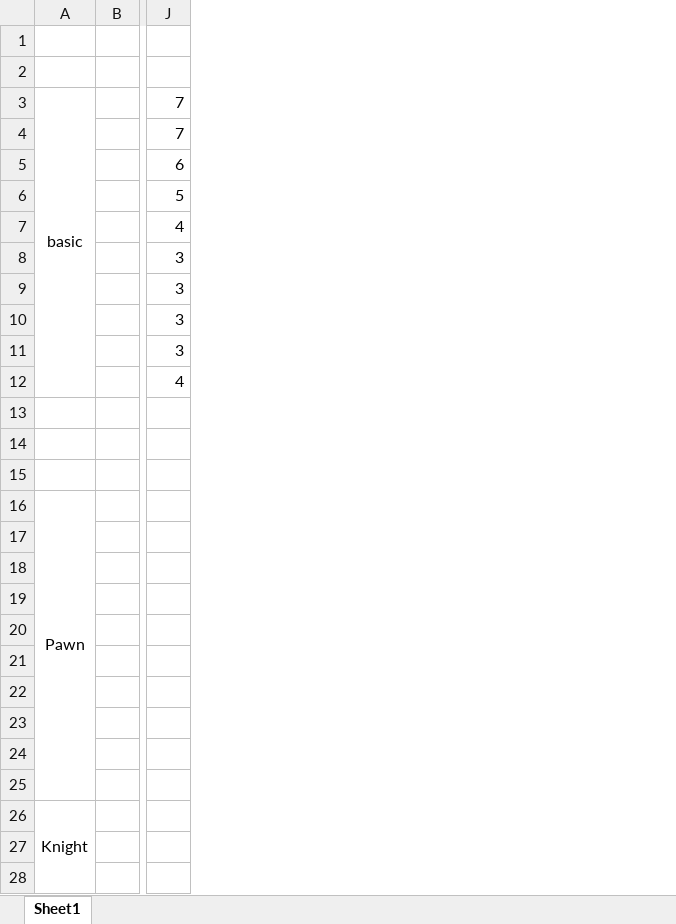
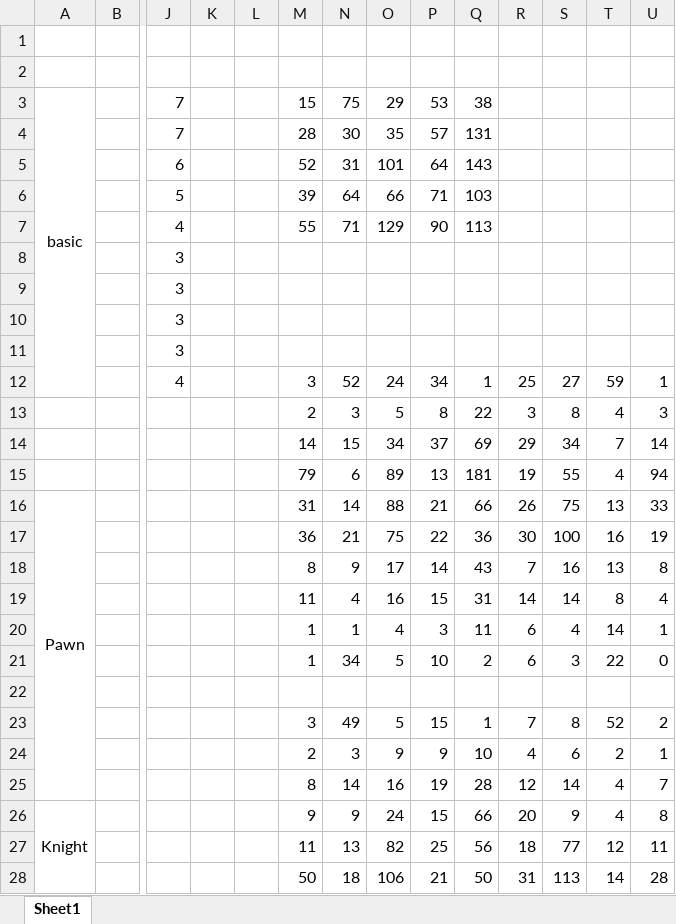
Before and after one commit to YumingRong/MoleXiangqi, an Excel workbook: SquareWeight.xlsx, sheet Sheet1, drawn as a sheet; only a part is shown, gaps mark what is left out; values as stored, in another font and other column widths than the file's, no borders; conditional formats not drawn; rows hold the shown columns only; the diff names each change by its address in the sheet, - before the commit and + after, or states it on an @@ line.

```diff
--- a/SquareWeight.xlsx (sheet Sheet1)
+++ b/SquareWeight.xlsx (sheet Sheet1)
+column K, empty
+column L, empty
+column M, rows 3-28: 15 | 28 | 52 | 39 | 55 |  |  |  |  | 3 | 2 | 14 | 79 | 31 | 36 | 8 | 11 | 1 | 1 |  | 3 | 2 | 8 | 9 | 11 | 50
+column N, rows 3-28: 75 | 30 | 31 | 64 | 71 |  |  |  |  | 52 | 3 | 15 | 6 | 14 | 21 | 9 | 4 | 1 | 34 |  | 49 | 3 | 14 | 9 | 13 | 18
+column O, rows 3-28: 29 | 35 | 101 | 66 | 129 |  |  |  |  | 24 | 5 | 34 | 89 | 88 | 75 | 17 | 16 | 4 | 5 |  | 5 | 9 | 16 | 24 | 82 | 106
+column P, rows 3-28: 53 | 57 | 64 | 71 | 90 |  |  |  |  | 34 | 8 | 37 | 13 | 21 | 22 | 14 | 15 | 3 | 10 |  | 15 | 9 | 19 | 15 | 25 | 21
+column Q, rows 3-28: 38 | 131 | 143 | 103 | 113 |  |  |  |  | 1 | 22 | 69 | 181 | 66 | 36 | 43 | 31 | 11 | 2 |  | 1 | 10 | 28 | 66 | 56 | 50
+column R, rows 12-28: 25 | 3 | 29 | 19 | 26 | 30 | 7 | 14 | 6 | 6 |  | 7 | 4 | 12 | 20 | 18 | 31
+column S, rows 12-28: 27 | 8 | 34 | 55 | 75 | 100 | 16 | 14 | 4 | 3 |  | 8 | 6 | 14 | 9 | 77 | 113
+column T, rows 12-28: 59 | 4 | 7 | 4 | 13 | 16 | 13 | 8 | 14 | 22 |  | 52 | 2 | 4 | 4 | 12 | 14
+column U, rows 12-28: 1 | 3 | 14 | 94 | 33 | 19 | 8 | 4 | 1 | 0 |  | 2 | 1 | 7 | 8 | 11 | 28
-row 13: (empty)
+row 13:  |  |  |  |  | 2 | 3 | 5 | 8 | 22 | 3 | 8 | 4 | 3
-row 14: (empty)
+row 14:  |  |  |  |  | 14 | 15 | 34 | 37 | 69 | 29 | 34 | 7 | 14
-row 15: (empty)
+row 15:  |  |  |  |  | 79 | 6 | 89 | 13 | 181 | 19 | 55 | 4 | 94
-row 23: (empty)
+row 23:  |  |  |  |  | 3 | 49 | 5 | 15 | 1 | 7 | 8 | 52 | 2
-row 24: (empty)
+row 24:  |  |  |  |  | 2 | 3 | 9 | 9 | 10 | 4 | 6 | 2 | 1
-row 25: (empty)
+row 25:  |  |  |  |  | 8 | 14 | 16 | 19 | 28 | 12 | 14 | 4 | 7
```
Also changed, not shown: 8 other files.
